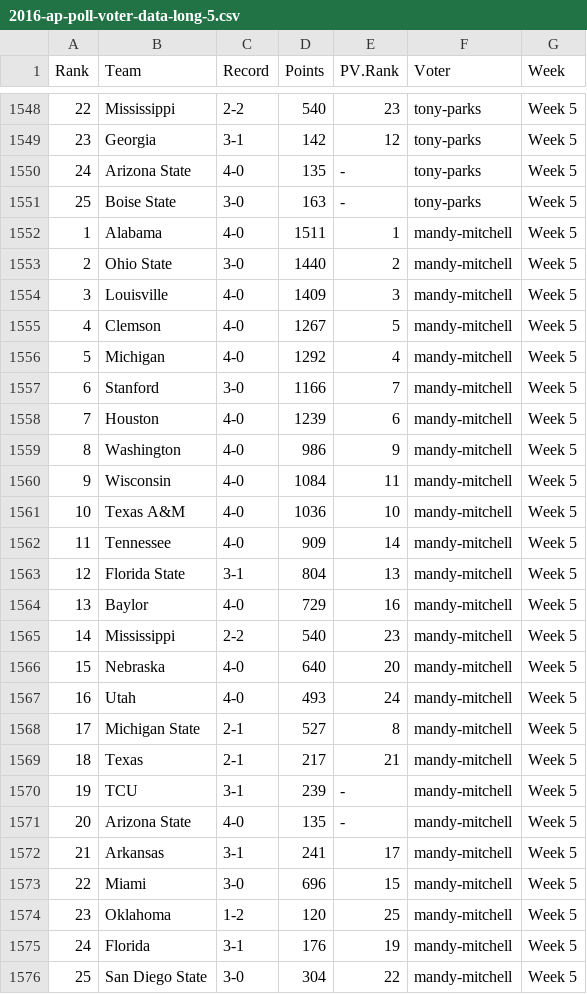
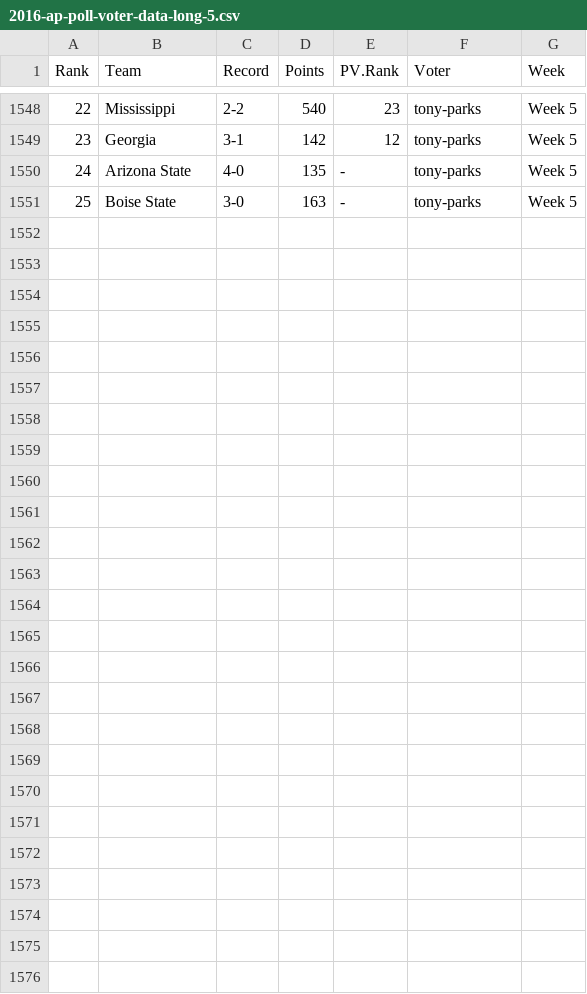
Before and after one commit to svmiller/cfb-poll-data, a CSV file: 2016/ap/2016-ap-poll-voter-data-long-5.csv, drawn as a sheet; only a part is shown, gaps mark what is left out; the diff names each change by its address in the sheet, - before the commit and + after, or states it on an @@ line.

Commit message:
fix errors in week 4 and 5

```diff
--- a/2016/ap/2016-ap-poll-voter-data-long-5.csv
+++ b/2016/ap/2016-ap-poll-voter-data-long-5.csv
-row 1552: 1 | Alabama | 4-0 | 1511 | 1 | mandy-mitchell | Week 5
-row 1553: 2 | Ohio State | 3-0 | 1440 | 2 | mandy-mitchell | Week 5
-row 1554: 3 | Louisville | 4-0 | 1409 | 3 | mandy-mitchell | Week 5
-row 1555: 4 | Clemson | 4-0 | 1267 | 5 | mandy-mitchell | Week 5
-row 1556: 5 | Michigan | 4-0 | 1292 | 4 | mandy-mitchell | Week 5
-row 1557: 6 | Stanford | 3-0 | 1166 | 7 | mandy-mitchell | Week 5
-row 1558: 7 | Houston | 4-0 | 1239 | 6 | mandy-mitchell | Week 5
-row 1559: 8 | Washington | 4-0 | 986 | 9 | mandy-mitchell | Week 5
-row 1560: 9 | Wisconsin | 4-0 | 1084 | 11 | mandy-mitchell | Week 5
-row 1561: 10 | Texas A&M | 4-0 | 1036 | 10 | mandy-mitchell | Week 5
-row 1562: 11 | Tennessee | 4-0 | 909 | 14 | mandy-mitchell | Week 5
-row 1563: 12 | Florida State | 3-1 | 804 | 13 | mandy-mitchell | Week 5
-row 1564: 13 | Baylor | 4-0 | 729 | 16 | mandy-mitchell | Week 5
-row 1565: 14 | Mississippi | 2-2 | 540 | 23 | mandy-mitchell | Week 5
-row 1566: 15 | Nebraska | 4-0 | 640 | 20 | mandy-mitchell | Week 5
-row 1567: 16 | Utah | 4-0 | 493 | 24 | mandy-mitchell | Week 5
-row 1568: 17 | Michigan State | 2-1 | 527 | 8 | mandy-mitchell | Week 5
-row 1569: 18 | Texas | 2-1 | 217 | 21 | mandy-mitchell | Week 5
-row 1570: 19 | TCU | 3-1 | 239 | - | mandy-mitchell | Week 5
-row 1571: 20 | Arizona State | 4-0 | 135 | - | mandy-mitchell | Week 5
-row 1572: 21 | Arkansas | 3-1 | 241 | 17 | mandy-mitchell | Week 5
-row 1573: 22 | Miami | 3-0 | 696 | 15 | mandy-mitchell | Week 5
-row 1574: 23 | Oklahoma | 1-2 | 120 | 25 | mandy-mitchell | Week 5
-row 1575: 24 | Florida | 3-1 | 176 | 19 | mandy-mitchell | Week 5
-row 1576: 25 | San Diego State | 3-0 | 304 | 22 | mandy-mitchell | Week 5
```
Also changed, not shown: 2016/ap/2016-ap-poll-voter-data-long-4.csv, 2016/ap/2016-ap-poll-voter-data-wide-4.csv, 2 other files.
